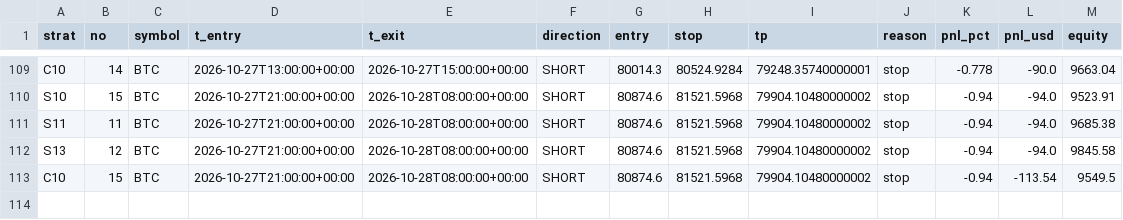
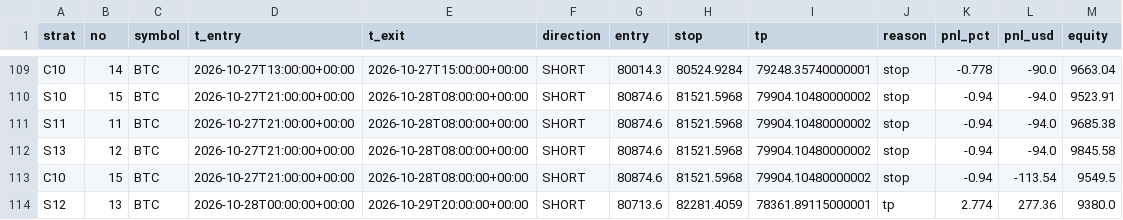
Before and after one commit to Jessieeeeai/dpl-flow-bot, a CSV file: trades.csv, drawn as a sheet; only a part is shown, gaps mark what is left out.

```diff
--- a/trades.csv
+++ b/trades.csv
@@ -113 +113,2 @@ S13,12,BTC,2026-10-27T21:00:00+00:00,2026-10-28T08:00:00+00:00,SHORT,80874.6,815
 C10,15,BTC,2026-10-27T21:00:00+00:00,2026-10-28T08:00:00+00:00,SHORT,80874.6,81521.5968,79904.10480000002,stop,-0.94,-113.54,9549.5
+S12,13,BTC,2026-10-28T00:00:00+00:00,2026-10-29T20:00:00+00:00,SHORT,80713.6,82281.4059,78361.89115000001,tp,2.774,277.36,9380.0
```
Also changed, not shown: 1 other file.
